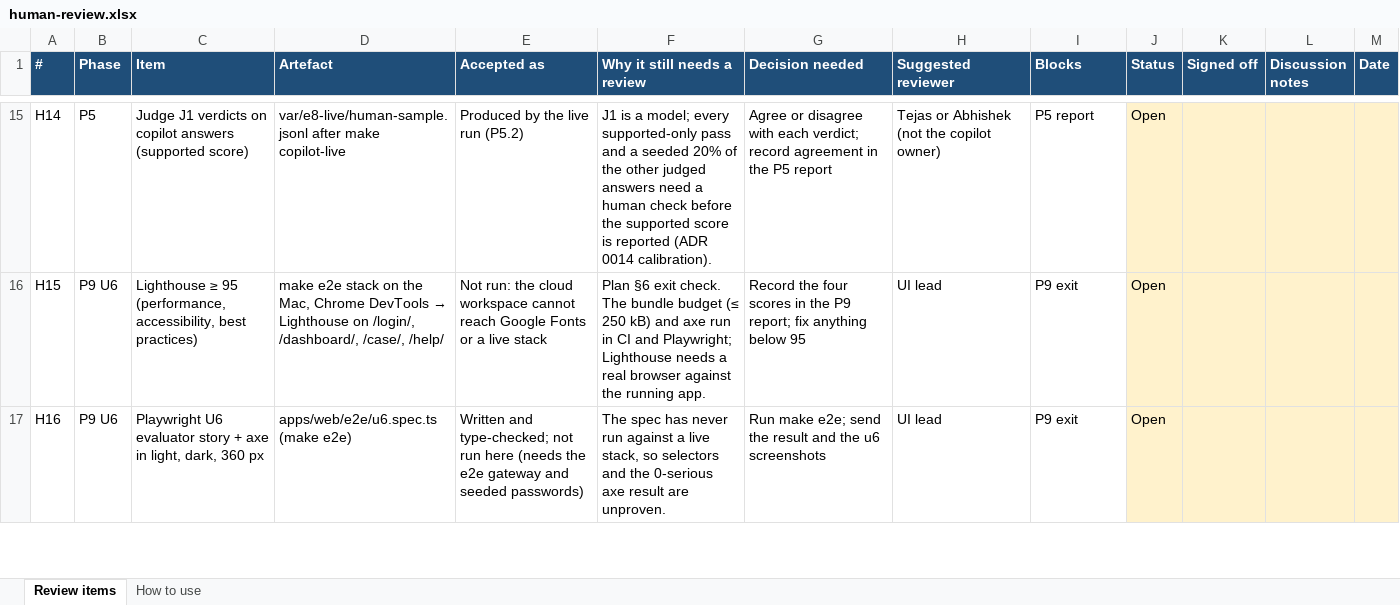
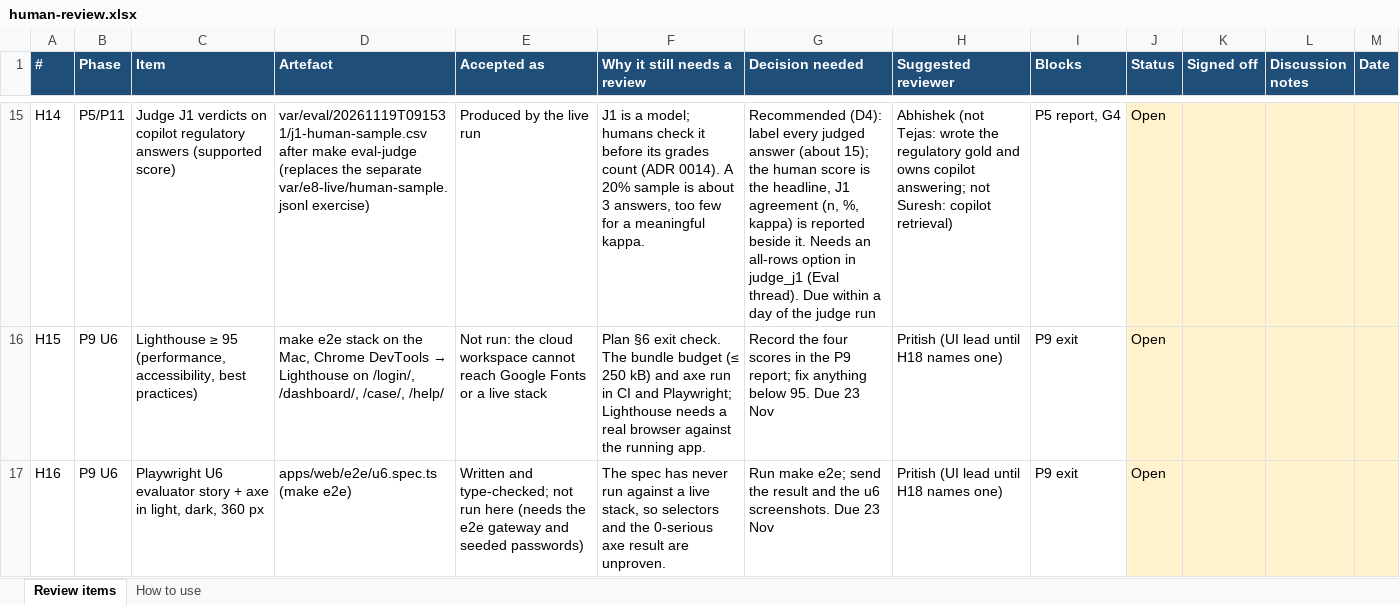
Before and after one commit to pcpdevmob/credAssureProject, an Excel workbook: docs/plan/human-review.xlsx, sheet Review items, drawn as a sheet; only a part is shown, gaps mark what is left out; values as stored, in another font and other column widths than the file's, no borders; the diff covers the shown part only; the diff names each change by its address in the sheet, - before the commit and + after, or states it on an @@ line.

Commit message:
p11: human review pre-review, architect recommendations D1-D9, reviewers re-checked [scope #11, #18, #65]
- human-review.md: recommendations for H1-H18, ownership-checked reviewers and due dates for the
  24 Nov freeze; H5 corrected to the shipped configuration's recall@5 (22/40, not 25/40)
- new rows H20-H25: help pages, APR transcription, gold hand check, retrieval judging (descope),
  safety_v2 critical rule, mentor questions
- regenerated human-review.xlsx; progress entry 2026-11-19-p11-11.6

```diff
--- a/docs/plan/human-review.xlsx (sheet Review items)
+++ b/docs/plan/human-review.xlsx (sheet Review items)
-B15 (Phase): P5
+B15 (Phase): P5/P11
-C15 (Item): …on copilot answers (supported…
+C15 (Item): …on copilot regulatory answers (supported…
-D15 (Artefact): var/e8-live/human-sample.jsonl after make copilot-live
+D15 (Artefact): var/eval/20261119T091531/j1-human-sample.csv after make eval-judge (replaces the separate var/e8-live/human-sample.jsonl exercise)
-E15 (Accepted as): Produced by the live run (P5.2)
+E15 (Accepted as): Produced by the live run
-F15 (Why it still needs a review): …a model; every supported-only pass and a seeded 20% of the other judged answers need a human check before the supported score is reported (ADR 0014 calibration).
+F15 (Why it still needs a review): …a model; humans check it before its grades count (ADR 0014). A 20% sample is about 3 answers, too few for a meaningful kappa.
-G15 (Decision needed): Agree or disagree with each verdict; record agreement in the P5 report
+G15 (Decision needed): Recommended (D4): label every judged answer (about 15); the human score is the headline, J1 agreement (n, %, kappa) is reported beside it. Needs an all-rows option in judge_j1 (Eval thread). Due within a day of the judge run
-H15 (Suggested reviewer): Tejas or Abhishek (not the copilot owner)
+H15 (Suggested reviewer): Abhishek (not Tejas: wrote the regulatory gold and owns copilot answering; not Suresh: copilot retrieval)
-I15 (Blocks): P5 report
+I15 (Blocks): P5 report, G4
-G16 (Decision needed): …anything below 95
+G16 (Decision needed): …anything below 95. Due 23 Nov
-H16:H17 (Suggested reviewer): UI lead
+H16:H17 (Suggested reviewer): Pritish (UI lead until H18 names one)
-G17 (Decision needed): …the u6 screenshots
+G17 (Decision needed): …the u6 screenshots. Due 23 Nov
```
Also changed, not shown: 6 added rows and 37 edited cells elsewhere in this sheet, 3 other files.
